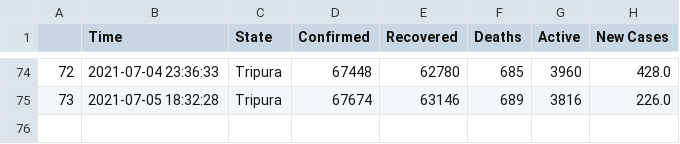
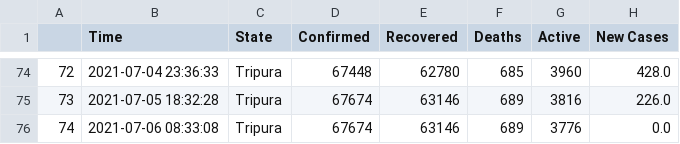
Before and after one commit to dakkshesh07/covid19_data-india-DERP, a CSV file: Tripura/data-Tripura.csv, drawn as a sheet; only a part is shown, gaps mark what is left out.

Commit message:
Tripura: upload updated datasets, fetched on 2021-07-06 08:33:08

```diff
--- a/Tripura/data-Tripura.csv
+++ b/Tripura/data-Tripura.csv
@@ -75 +75,2 @@
 73,2021-07-05 18:32:28,Tripura,67674,63146,689,3816,226.0
+74,2021-07-06 08:33:08,Tripura,67674,63146,689,3776,0.0
```
